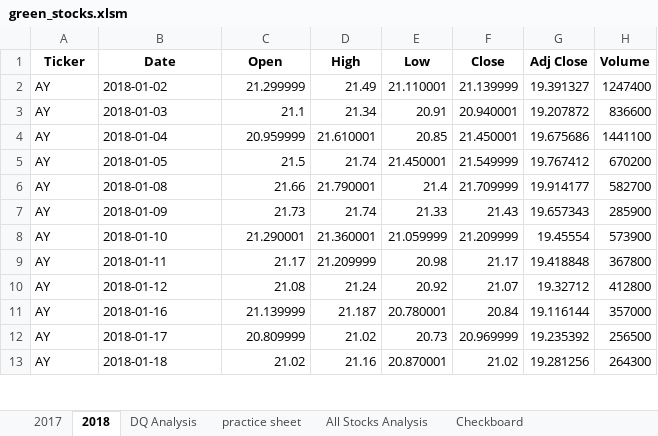
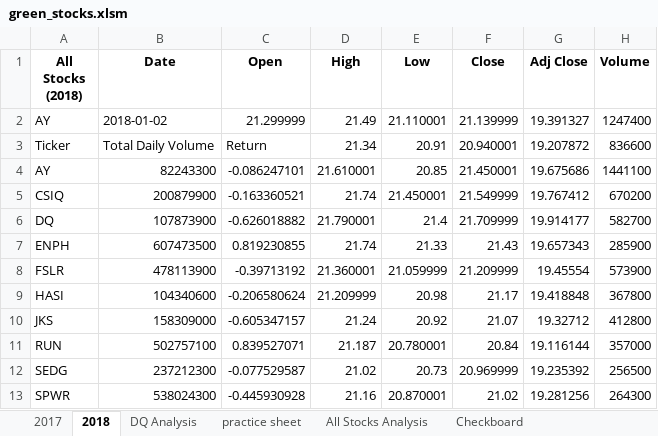
Before and after one commit to ibachrachel/stock-analysis, an Excel workbook: green_stocks.xlsm, sheet 2018, drawn as a sheet; only a part is shown; values as stored, in another font and other column widths than the file's, no borders; the diff covers the shown part only; the diff names each change by its address in the sheet, - before the commit and + after, or states it on an @@ line.

```diff
--- a/green_stocks.xlsm (sheet 2018)
+++ b/green_stocks.xlsm (sheet 2018)
-A1: Ticker
+A1: All Stocks (2018)
-A3 (All Stocks (2018)): AY
+A3 (All Stocks (2018)): Ticker
-B3 (Date): 2018-01-03
+B3 (Date): Total Daily Volume
-C3 (Open): 21.1
+C3 (Open): Return
-B4 (Date): 2018-01-04
+B4 (Date): 82243300
-C4 (Open): 20.959999
+C4 (Open): -0.086247101
-A5 (All Stocks (2018)): AY
+A5 (All Stocks (2018)): CSIQ
-B5 (Date): 2018-01-05
+B5 (Date): 200879900
-C5 (Open): 21.5
+C5 (Open): -0.163360521
-A6 (All Stocks (2018)): AY
+A6 (All Stocks (2018)): DQ
-B6 (Date): 2018-01-08
+B6 (Date): 107873900
-C6 (Open): 21.66
+C6 (Open): -0.626018882
-A7 (All Stocks (2018)): AY
+A7 (All Stocks (2018)): ENPH
-B7 (Date): 2018-01-09
+B7 (Date): 607473500
-C7 (Open): 21.73
+C7 (Open): 0.819230855
-A8 (All Stocks (2018)): AY
+A8 (All Stocks (2018)): FSLR
-B8 (Date): 2018-01-10
+B8 (Date): 478113900
-C8 (Open): 21.290001
+C8 (Open): -0.39713192
-A9 (All Stocks (2018)): AY
+A9 (All Stocks (2018)): HASI
-B9 (Date): 2018-01-11
+B9 (Date): 104340600
-C9 (Open): 21.17
+C9 (Open): -0.206580624
-A10 (All Stocks (2018)): AY
+A10 (All Stocks (2018)): JKS
-B10 (Date): 2018-01-12
+B10 (Date): 158309000
-C10 (Open): 21.08
+C10 (Open): -0.605347157
-A11 (All Stocks (2018)): AY
+A11 (All Stocks (2018)): RUN
-B11 (Date): 2018-01-16
+B11 (Date): 502757100
-C11 (Open): 21.139999
+C11 (Open): 0.839527071
-A12 (All Stocks (2018)): AY
+A12 (All Stocks (2018)): SEDG
-B12 (Date): 2018-01-17
+B12 (Date): 237212300
-C12 (Open): 20.809999
+C12 (Open): -0.077529587
-A13 (All Stocks (2018)): AY
+A13 (All Stocks (2018)): SPWR
-B13 (Date): 2018-01-18
+B13 (Date): 538024300
-C13 (Open): 21.02
+C13 (Open): -0.445930928
```
Also changed, not shown: 6 edited cells elsewhere in this sheet, sheet 2017, sheet All Stocks Analysis, charts or pictures.
